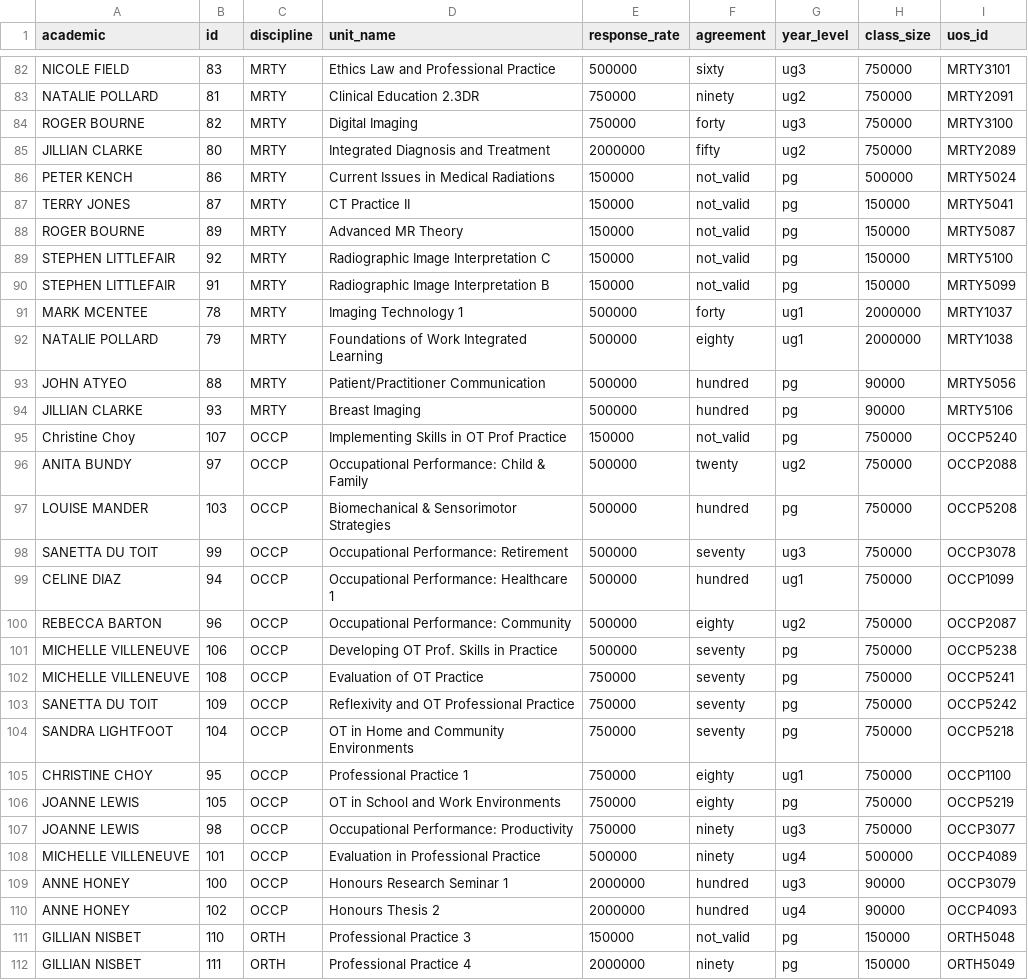
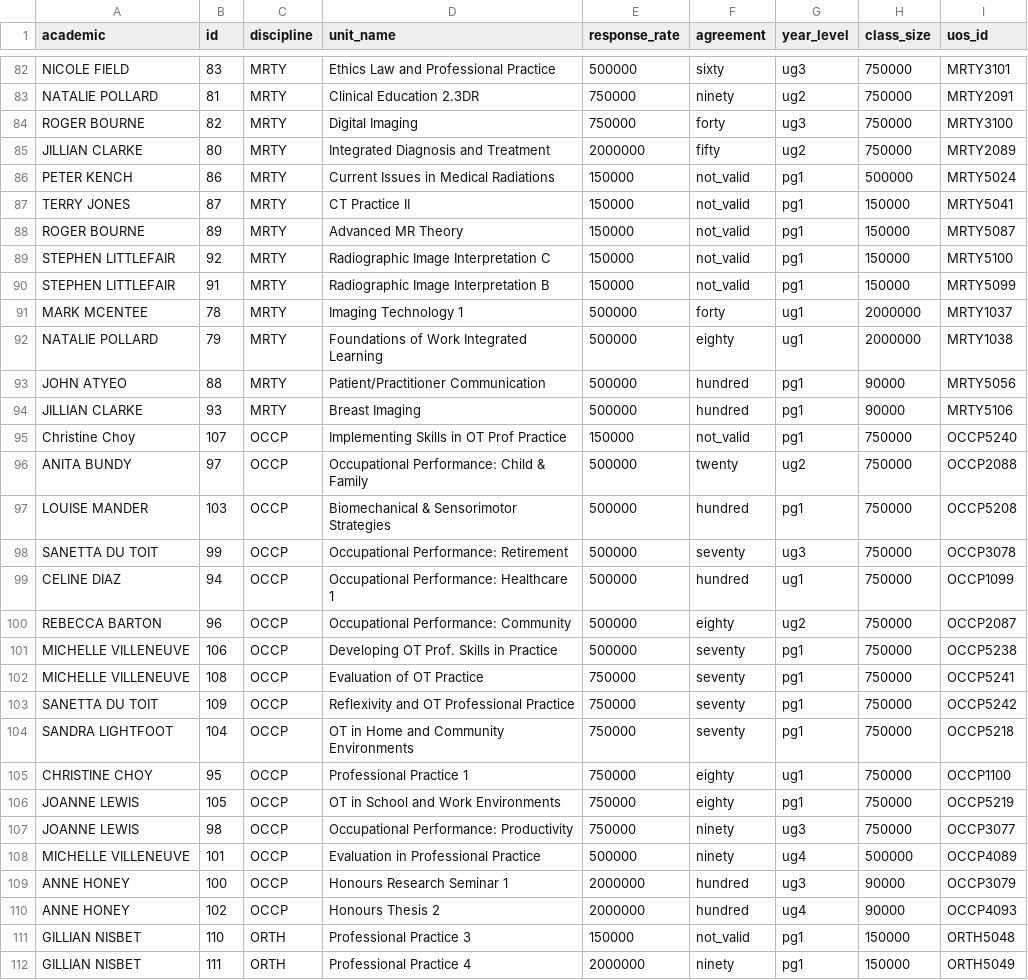
Before and after one commit to SoxFace/fhs-datavis, a CSV file: data/2014_S2_USE_Success.csv, drawn as a sheet; only a part is shown, gaps mark what is left out; the diff covers the shown part only.

```diff
--- a/data/2014_S2_USE_Success.csv
+++ b/data/2014_S2_USE_Success.csv
@@ -85,14 +85,14 @@ ROGER BOURNE,82,MRTY,Digital Imaging,750000,forty,ug3,750000,MRTY3100
 JILLIAN CLARKE,80,MRTY,Integrated Diagnosis and Treatment,2000000,fifty,ug2,750000,MRTY2089
-PETER KENCH,86,MRTY,Current Issues in Medical Radiations,150000,not_valid,pg,500000,MRTY5024
-TERRY JONES,87,MRTY,CT Practice II,150000,not_valid,pg,150000,MRTY5041
-ROGER BOURNE,89,MRTY,Advanced MR Theory,150000,not_valid,pg,150000,MRTY5087
-STEPHEN LITTLEFAIR,92,MRTY,Radiographic Image Interpretation C,150000,not_valid,pg,150000,MRTY5100
-STEPHEN LITTLEFAIR,91,MRTY,Radiographic Image Interpretation B,150000,not_valid,pg,150000,MRTY5099
+PETER KENCH,86,MRTY,Current Issues in Medical Radiations,150000,not_valid,pg1,500000,MRTY5024
+TERRY JONES,87,MRTY,CT Practice II,150000,not_valid,pg1,150000,MRTY5041
+ROGER BOURNE,89,MRTY,Advanced MR Theory,150000,not_valid,pg1,150000,MRTY5087
+STEPHEN LITTLEFAIR,92,MRTY,Radiographic Image Interpretation C,150000,not_valid,pg1,150000,MRTY5100
+STEPHEN LITTLEFAIR,91,MRTY,Radiographic Image Interpretation B,150000,not_valid,pg1,150000,MRTY5099
 MARK MCENTEE,78,MRTY,Imaging Technology 1,500000,forty,ug1,2000000,MRTY1037
 NATALIE POLLARD,79,MRTY,Foundations of Work Integrated Learning,500000,eighty,ug1,2000000,MRTY1038
-JOHN ATYEO,88,MRTY,Patient/Practitioner Communication,500000,hundred,pg,90000,MRTY5056
-JILLIAN CLARKE,93,MRTY,Breast Imaging,500000,hundred,pg,90000,MRTY5106
-Christine Choy,107,OCCP,Implementing Skills in OT Prof Practice,150000,not_valid,pg,750000,OCCP5240
+JOHN ATYEO,88,MRTY,Patient/Practitioner Communication,500000,hundred,pg1,90000,MRTY5056
+JILLIAN CLARKE,93,MRTY,Breast Imaging,500000,hundred,pg1,90000,MRTY5106
+Christine Choy,107,OCCP,Implementing Skills in OT Prof Practice,150000,not_valid,pg1,750000,OCCP5240
 ANITA BUNDY,97,OCCP,Occupational Performance: Child & Family,500000,twenty,ug2,750000,OCCP2088
-LOUISE MANDER,103,OCCP,Biomechanical & Sensorimotor Strategies,500000,hundred,pg,750000,OCCP5208
+LOUISE MANDER,103,OCCP,Biomechanical & Sensorimotor Strategies,500000,hundred,pg1,750000,OCCP5208
 SANETTA DU TOIT,99,OCCP,Occupational Performance: Retirement,500000,seventy,ug3,750000,OCCP3078
@@ -100,8 +100,8 @@ CELINE DIAZ,94,OCCP,Occupational Performance: Healthcare 1,500000,hundred,ug1,75
 REBECCA BARTON,96,OCCP,Occupational Performance: Community,500000,eighty,ug2,750000,OCCP2087
-MICHELLE VILLENEUVE,106,OCCP,Developing OT Prof. Skills in Practice,500000,seventy,pg,750000,OCCP5238
-MICHELLE VILLENEUVE,108,OCCP,Evaluation of OT Practice,750000,seventy,pg,750000,OCCP5241
-SANETTA DU TOIT,109,OCCP,Reflexivity and OT Professional Practice,750000,seventy,pg,750000,OCCP5242
-SANDRA LIGHTFOOT,104,OCCP,OT in Home and Community Environments,750000,seventy,pg,750000,OCCP5218
+MICHELLE VILLENEUVE,106,OCCP,Developing OT Prof. Skills in Practice,500000,seventy,pg1,750000,OCCP5238
+MICHELLE VILLENEUVE,108,OCCP,Evaluation of OT Practice,750000,seventy,pg1,750000,OCCP5241
+SANETTA DU TOIT,109,OCCP,Reflexivity and OT Professional Practice,750000,seventy,pg1,750000,OCCP5242
+SANDRA LIGHTFOOT,104,OCCP,OT in Home and Community Environments,750000,seventy,pg1,750000,OCCP5218
 CHRISTINE CHOY,95,OCCP,Professional Practice 1,750000,eighty,ug1,750000,OCCP1100
-JOANNE LEWIS,105,OCCP,OT in School and Work Environments,750000,eighty,pg,750000,OCCP5219
+JOANNE LEWIS,105,OCCP,OT in School and Work Environments,750000,eighty,pg1,750000,OCCP5219
 JOANNE LEWIS,98,OCCP,Occupational Performance: Productivity,750000,ninety,ug3,750000,OCCP3077
@@ -110,3 +110,3 @@ ANNE HONEY,100,OCCP,Honours Research Seminar 1,2000000,hundred,ug3,90000,OCCP307
 ANNE HONEY,102,OCCP,Honours Thesis 2,2000000,hundred,ug4,90000,OCCP4093
-GILLIAN NISBET,110,ORTH,Professional Practice 3,150000,not_valid,pg,150000,ORTH5048
-GILLIAN NISBET,111,ORTH,Professional Practice 4,2000000,ninety,pg,150000,ORTH5049
+GILLIAN NISBET,110,ORTH,Professional Practice 3,150000,not_valid,pg1,150000,ORTH5048
+GILLIAN NISBET,111,ORTH,Professional Practice 4,2000000,ninety,pg1,150000,ORTH5049
```
Also changed, not shown: 43 edited cells elsewhere in this file, 1 other file.
